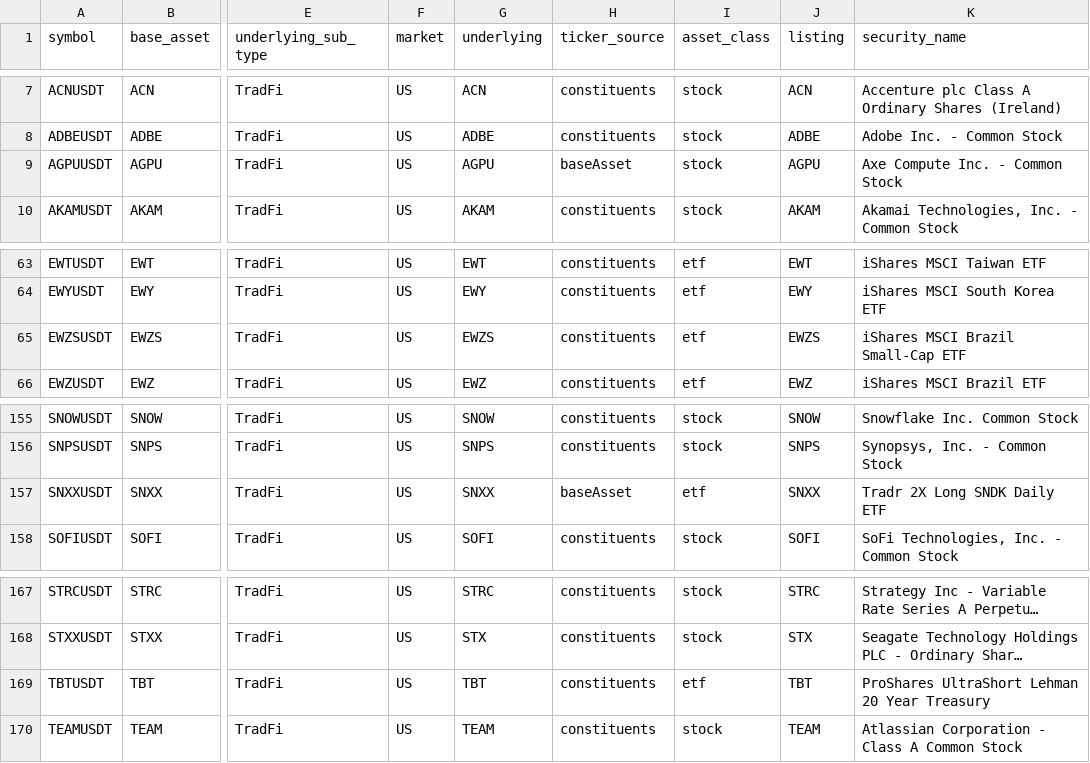
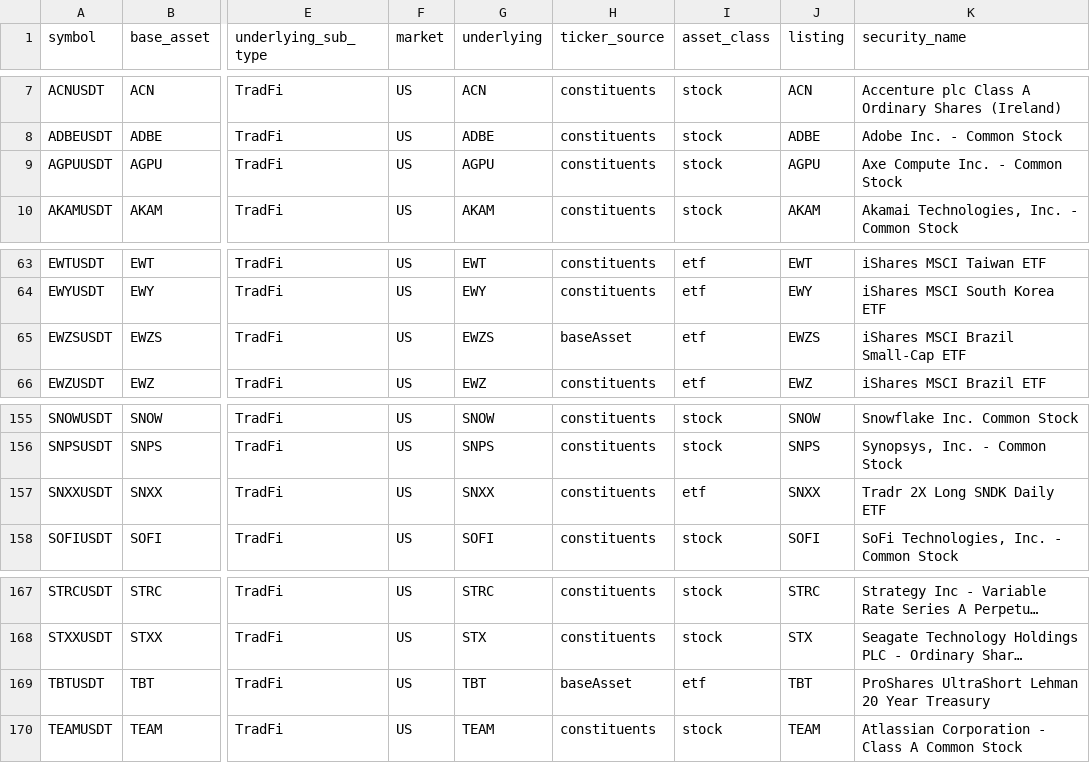
Before and after one commit to tlzkrh1029/rrg, a CSV file: data/lists/binance_futures_tradfi.csv, drawn as a sheet; only a part is shown, gaps mark what is left out; long unchanged cells end in …; the diff names each change by its address in the sheet, - before the commit and + after, or states it on an @@ line.

```diff
--- a/data/lists/binance_futures_tradfi.csv
+++ b/data/lists/binance_futures_tradfi.csv
-H9 (ticker_source): baseAsset
+H9 (ticker_source): constituents
-H65 (ticker_source): constituents
+H65 (ticker_source): baseAsset
-H157 (ticker_source): baseAsset
+H157 (ticker_source): constituents
-H169 (ticker_source): constituents
+H169 (ticker_source): baseAsset
```
Also changed, not shown: output/holdings/2026-11-04.csv, output/prices.csv, 28 other files.
